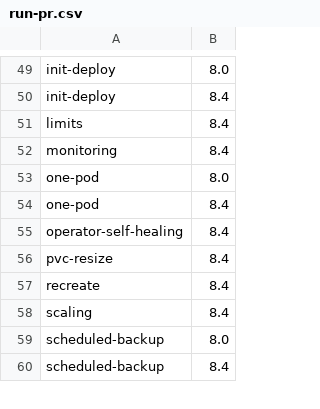
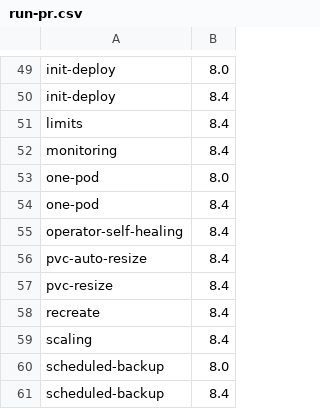
Before and after one commit to percona/percona-server-mysql-operator, a CSV file: e2e-tests/run-pr.csv, drawn as a sheet; only a part is shown, gaps mark what is left out; the diff names each change by its address in the sheet, - before the commit and + after, or states it on an @@ line.

```diff
--- a/e2e-tests/run-pr.csv
+++ b/e2e-tests/run-pr.csv
+row 56: pvc-auto-resize | 8.4
```
Also changed, not shown: e2e-tests/run-release.csv, 33 other files.
